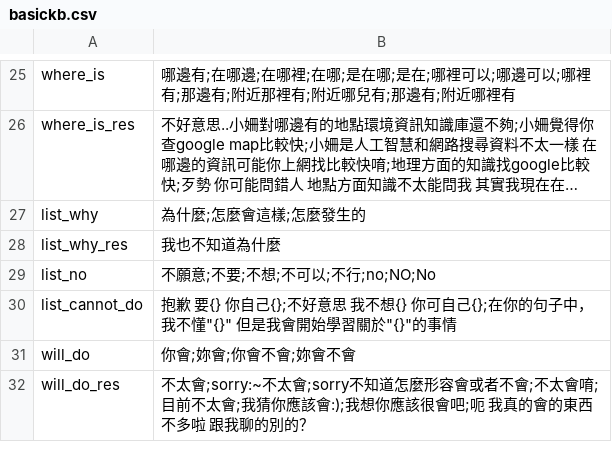
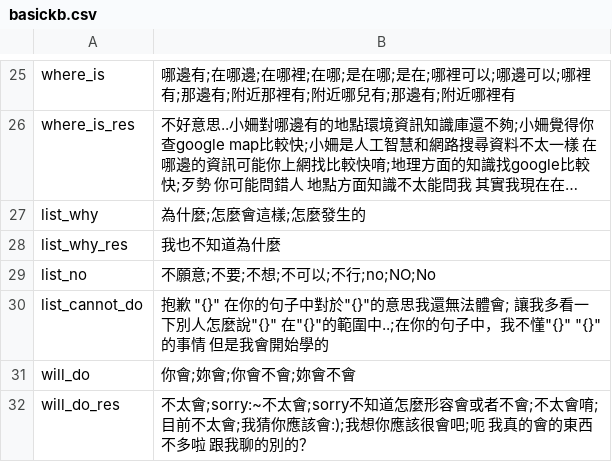
Before and after one commit to pipiayin/jarvis, a CSV file: chatbot/src/basickb.csv, drawn as a sheet; only a part is shown, gaps mark what is left out; long unchanged cells end in …; the diff covers the shown part only.

```diff
--- a/chatbot/src/basickb.csv
+++ b/chatbot/src/basickb.csv
@@ -29,3 +29,3 @@ list_why_res,我也不知道為什麼
 list_no,不願意;不要;不想;不可以;不行;no;NO;No
-list_cannot_do,抱歉 要{} 你自己{};不好意思 我不想{} 你可自己{};在你的句子中，我不懂"{}" 但是我會開始學習關於"{}"的事情
+list_cannot_do,抱歉 "{}" 在你的句子中對於"{}"的意思我還無法體會; 讓我多看一下別人怎麼說"{}" 在"{}"的範圍中..;在你的句子中，我不懂"{}" "{}"的事情 但是我會開始學的
 will_do,你會;妳會;你會不會;妳會不會
```
Also changed, not shown: 4 edited cells elsewhere in this file, 9 other files.
